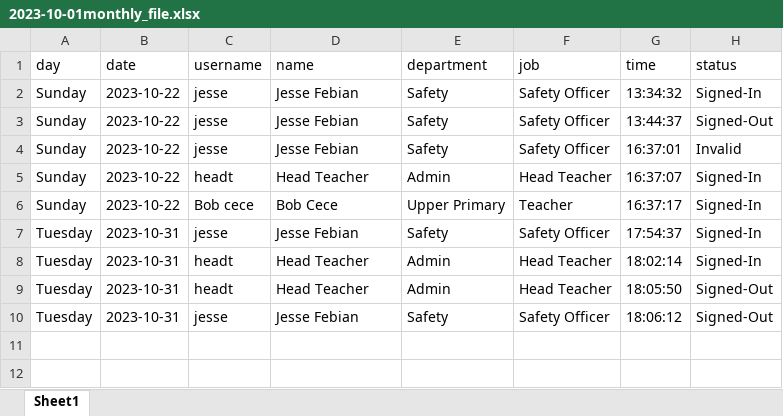
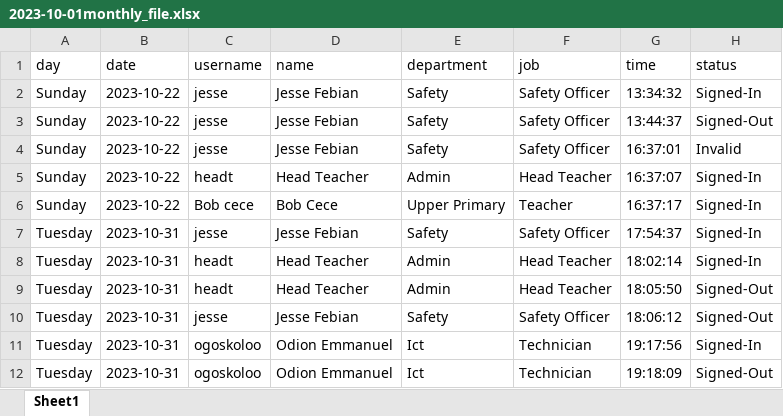
Before and after one commit to Odn07/BSSAttendanceSystem, an Excel workbook: 2023-10-01monthly_file.xlsx, sheet Sheet1, drawn as a sheet; values as stored, in another font and other column widths than the file's, no borders; the diff names each change by its address in the sheet, - before the commit and + after, or states it on an @@ line.

```diff
--- a/2023-10-01monthly_file.xlsx (sheet Sheet1)
+++ b/2023-10-01monthly_file.xlsx (sheet Sheet1)
+row 11: Tuesday | 2023-10-31 | ogoskoloo | Odion Emmanuel | Ict | Technician | 19:17:56 | Signed-In
+row 12: Tuesday | 2023-10-31 | ogoskoloo | Odion Emmanuel | Ict | Technician | 19:18:09 | Signed-Out
```
Also changed, not shown: 3 other files.
